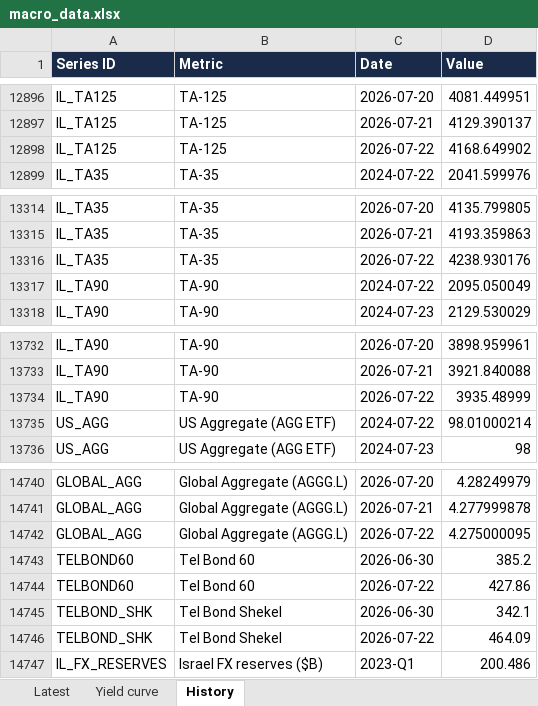
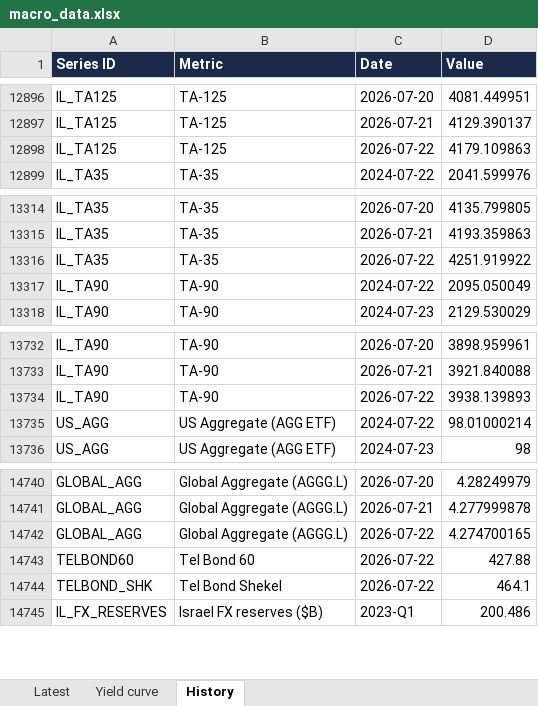
Before and after one commit to mortyamar-creator/macro-desk-data, an Excel workbook: macro_data.xlsx, sheet History, drawn as a sheet; only a part is shown, gaps mark what is left out; values as stored, in another font and other column widths than the file's, no borders; removed rows and columns are numbered as before the commit, all else as after; the diff names each change by its address in the sheet, - before the commit and + after, or states it on an @@ line.

```diff
--- a/macro_data.xlsx (sheet History)
+++ b/macro_data.xlsx (sheet History)
-D12898 (Value): 4168.649902
+D12898 (Value): 4179.109863
-D13316 (Value): 4238.930176
+D13316 (Value): 4251.919922
-D13734 (Value): 3935.48999
+D13734 (Value): 3938.139893
-D14742 (Value): 4.275000095
+D14742 (Value): 4.274700165
-row 14743: TELBOND60 | Tel Bond 60 | 2026-06-30 | 385.2
-D14743 (Value): 427.86
+D14743 (Value): 427.88
-row 14745: TELBOND_SHK | Tel Bond Shekel | 2026-06-30 | 342.1
-D14744 (Value): 464.09
+D14744 (Value): 464.1
```
Also changed, not shown: sheet Latest, 8 other files.
